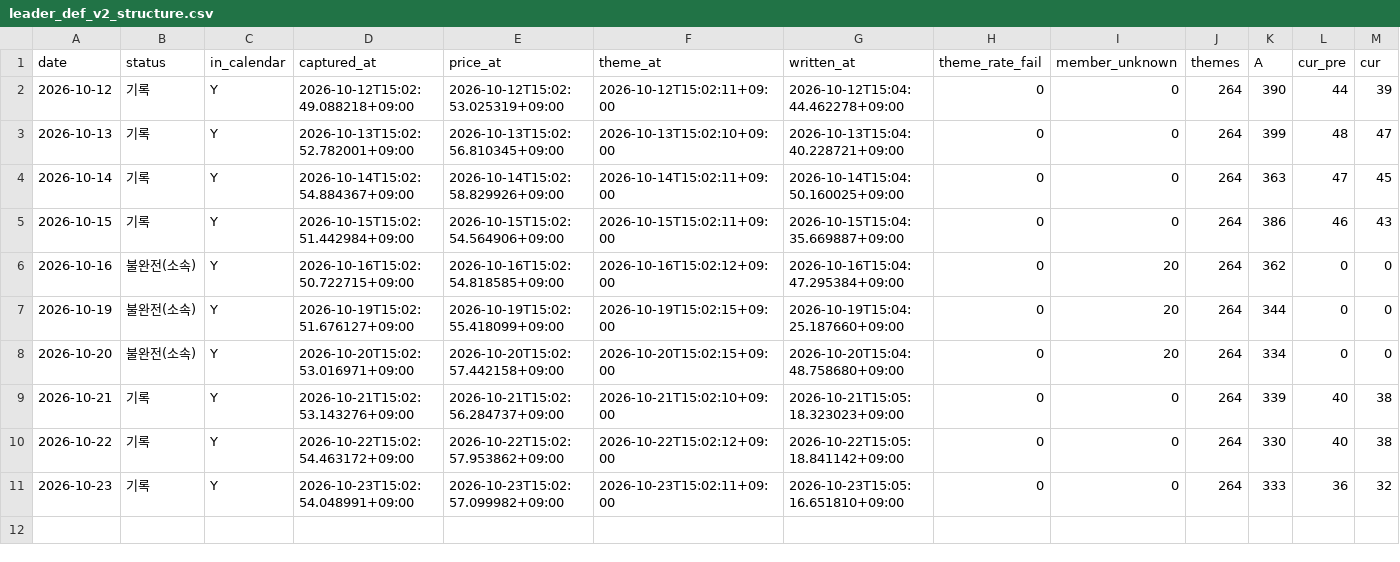
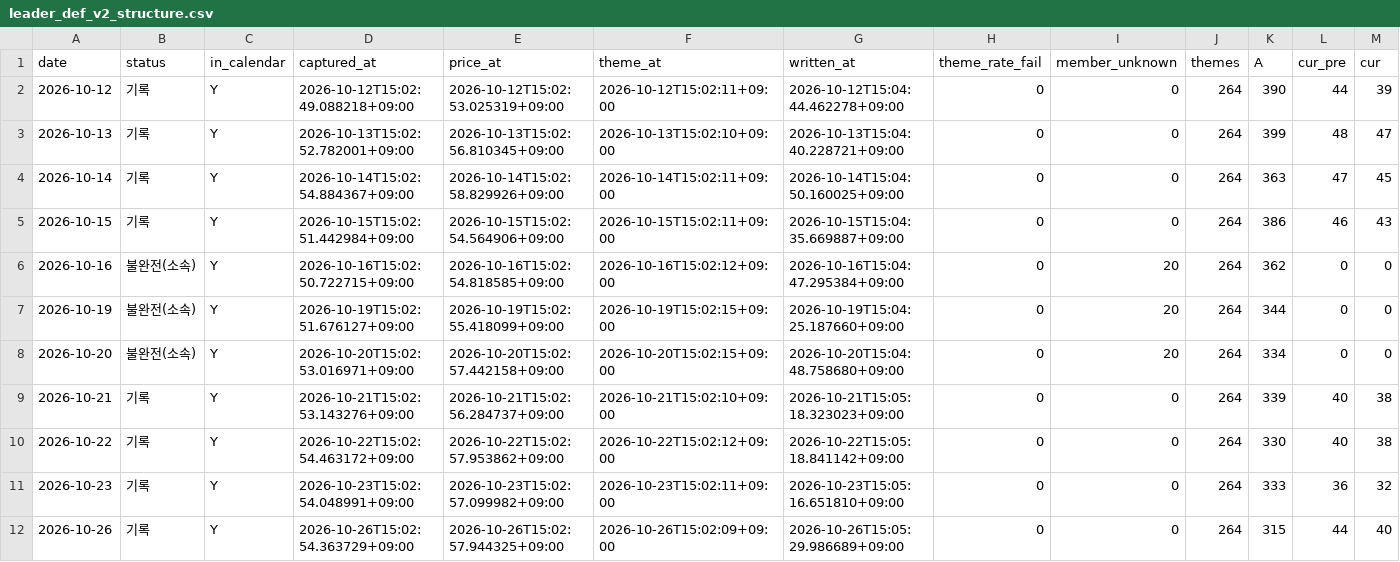
Before and after one commit to Hyeokgi/stock-omakase, a CSV file: data/research_runs/leader_def_v2_structure.csv, drawn as a sheet; only a part is shown; rows hold the shown columns only; the diff names each change by its address in the sheet, - before the commit and + after, or states it on an @@ line.

```diff
--- a/data/research_runs/leader_def_v2_structure.csv
+++ b/data/research_runs/leader_def_v2_structure.csv
+row 12: 2026-10-26 | 기록 | Y | 2026-10-26T15:02:54.363729+09:00 | 2026-10-26T15:02:57.944325+09:00 | 2026-10-26T15:02:09+09:00 | 2026-10-26T15:05:29.986689+09:00 | 0 | 0 | 264 | 315 | 44 | 40
```
Also changed, not shown: data/research_runs/private_receipts.csv, data/research_runs/runs.csv, 1 other file.
